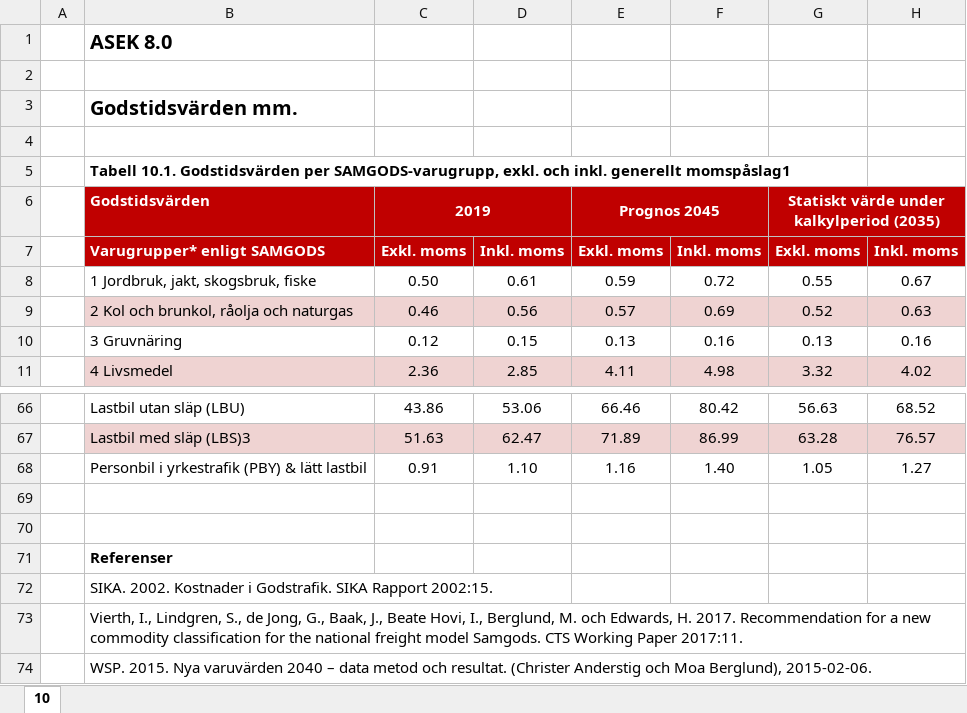
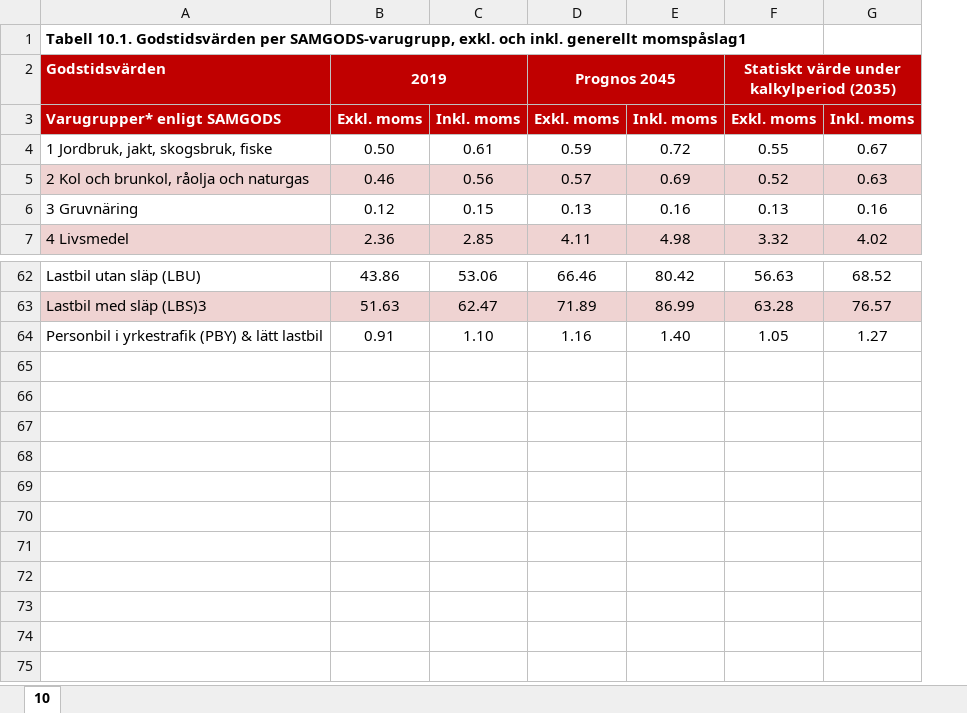
Before and after one commit to miljon3/mexscal, an Excel workbook: ASEK/10.xlsx, sheet 10, drawn as a sheet; only a part is shown, gaps mark what is left out; values as stored, in another font and other column widths than the file's, no borders; charts and pictures not drawn; removed rows and columns are numbered as before the commit, all else as after; the diff names each change by its address in the sheet, - before the commit and + after, or states it on an @@ line.

```diff
--- a/ASEK/10.xlsx (sheet 10)
+++ b/ASEK/10.xlsx (sheet 10)
-column A, empty
-row 1:  | ASEK 8.0
-row 2: (empty)
-row 3:  | Godstidsvärden mm.
-row 4: (empty)
-row 69: (empty)
-row 70: (empty)
-row 71:  | Referenser
-row 72:  | SIKA. 2002. Kostnader i Godstrafik. SIKA Rapport 2002:15.
-row 73:  | Vierth, I., Lindgren, S., de Jong, G., Baak, J., Beate Hovi, I., Berglund, M. och Edwards, H. 2017. Recommendation for a new commodity classification for the national freight model Samgods. CTS Working Paper 2017:11.
-row 74:  | WSP. 2015. Nya varuvärden 2040 – data metod och resultat. (Christer Anderstig och Moa Berglund), 2015-02-06.
```
Also changed, not shown: charts or pictures, ASEK/13.xlsx, ASEK/5a.xlsx, 21 other files.
